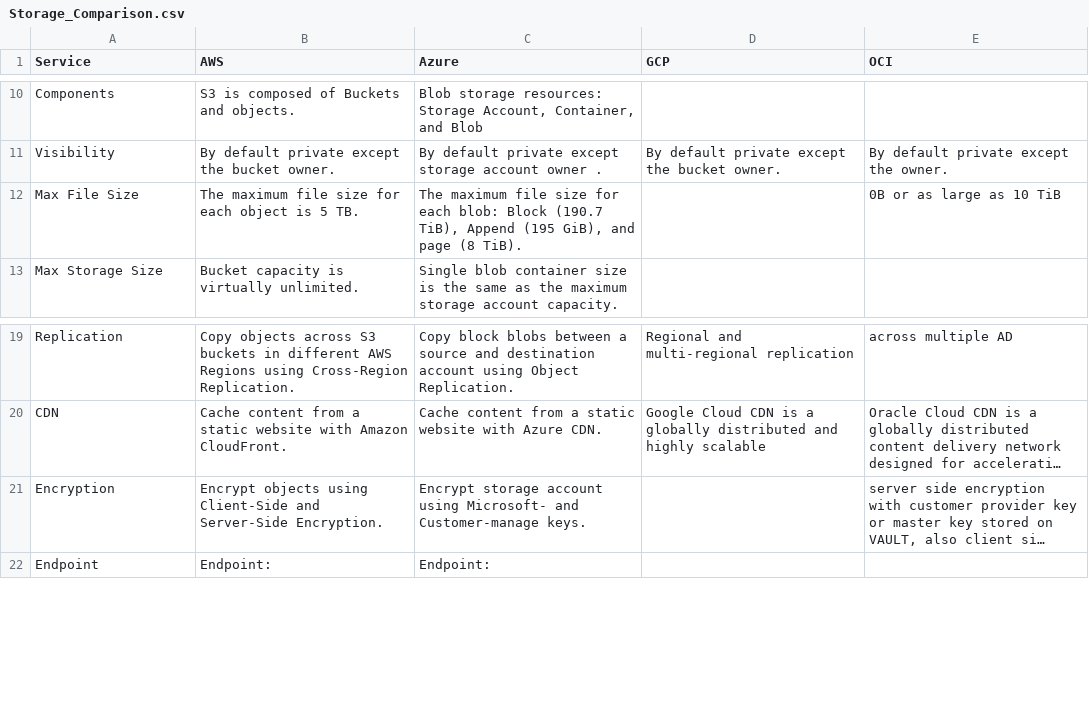
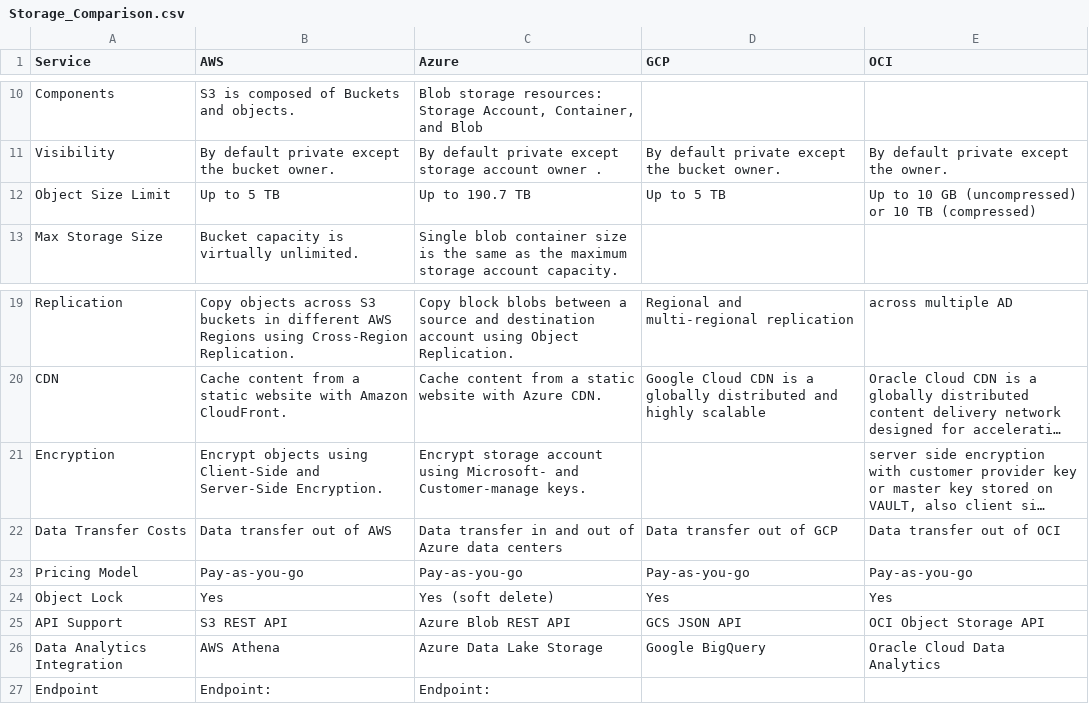
Before and after one commit to asiandevs/multicloud_comparisons, a CSV file: Storage_Comparison.csv, drawn as a sheet; only a part is shown, gaps mark what is left out; long unchanged cells end in …; removed rows and columns are numbered as before the commit, all else as after; the diff names each change by its address in the sheet, - before the commit and + after, or states it on an @@ line.

Commit message:
Update Storage_Comparison.csv

```diff
--- a/Storage_Comparison.csv
+++ b/Storage_Comparison.csv
-row 12: Max File Size | The maximum file size for each object is 5 TB. | The maximum file size for each blob: Block (190.7 TiB), Append (195 GiB), and page (8 TiB). |  | 0B or as large as 10 TiB
+row 12: Object Size Limit | Up to 5 TB | Up to 190.7 TB | Up to 5 TB | Up to 10 GB (uncompressed) or 10 TB (compressed)
+row 22: Data Transfer Costs | Data transfer out of AWS | Data transfer in and out of Azure data centers | Data transfer out of GCP | Data transfer out of OCI
+row 23: Pricing Model | Pay-as-you-go | Pay-as-you-go | Pay-as-you-go | Pay-as-you-go
+row 24: Object Lock | Yes | Yes (soft delete) | Yes | Yes
+row 25: API Support | S3 REST API | Azure Blob REST API | GCS JSON API | OCI Object Storage API
+row 26: Data Analytics Integration | AWS Athena | Azure Data Lake Storage | Google BigQuery | Oracle Cloud Data Analytics
```
